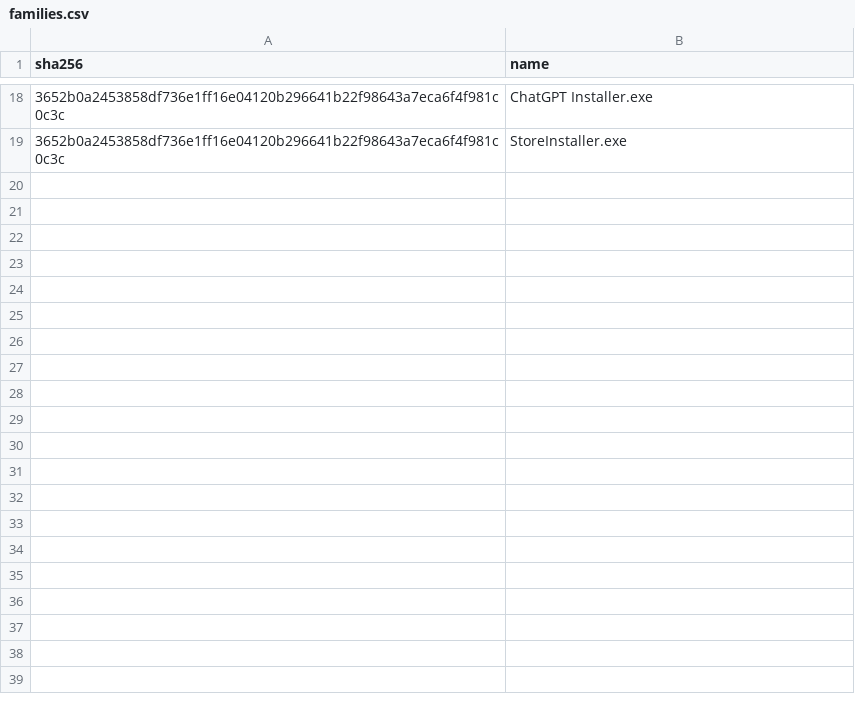
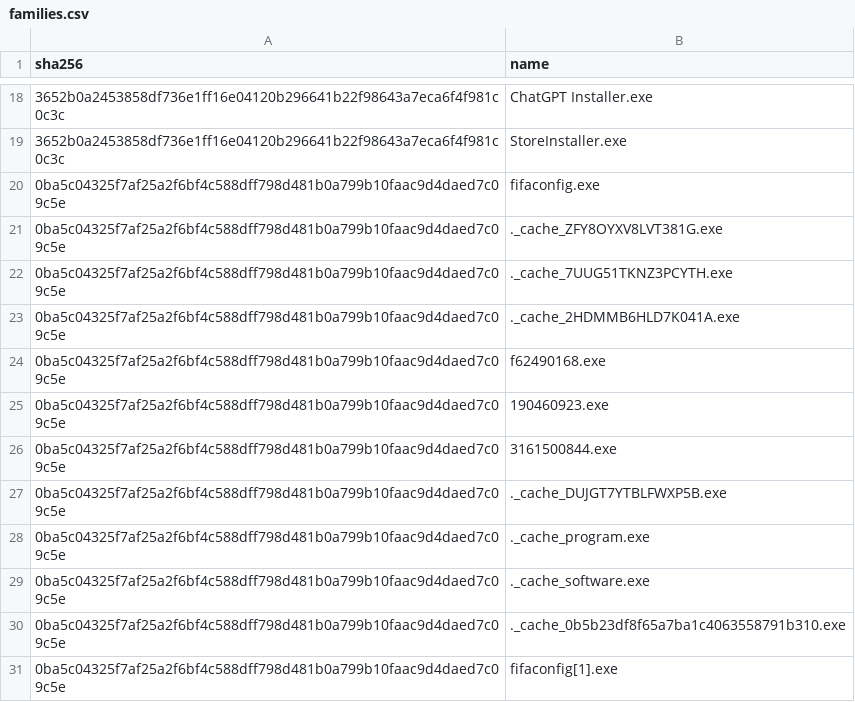
Before and after one commit to Xore/Honeypot, a CSV file: iocs/families.csv, drawn as a sheet; only a part is shown, gaps mark what is left out; the diff names each change by its address in the sheet, - before the commit and + after, or states it on an @@ line.

```diff
--- a/iocs/families.csv
+++ b/iocs/families.csv
+row 20: 0ba5c04325f7af25a2f6bf4c588dff798d481b0a799b10faac9d4daed7c09c5e | fifaconfig.exe
+row 21: 0ba5c04325f7af25a2f6bf4c588dff798d481b0a799b10faac9d4daed7c09c5e | ._cache_ZFY8OYXV8LVT381G.exe
+row 22: 0ba5c04325f7af25a2f6bf4c588dff798d481b0a799b10faac9d4daed7c09c5e | ._cache_7UUG51TKNZ3PCYTH.exe
+row 23: 0ba5c04325f7af25a2f6bf4c588dff798d481b0a799b10faac9d4daed7c09c5e | ._cache_2HDMMB6HLD7K041A.exe
+row 24: 0ba5c04325f7af25a2f6bf4c588dff798d481b0a799b10faac9d4daed7c09c5e | f62490168.exe
+row 25: 0ba5c04325f7af25a2f6bf4c588dff798d481b0a799b10faac9d4daed7c09c5e | 190460923.exe
+row 26: 0ba5c04325f7af25a2f6bf4c588dff798d481b0a799b10faac9d4daed7c09c5e | 3161500844.exe
+row 27: 0ba5c04325f7af25a2f6bf4c588dff798d481b0a799b10faac9d4daed7c09c5e | ._cache_DUJGT7YTBLFWXP5B.exe
+row 28: 0ba5c04325f7af25a2f6bf4c588dff798d481b0a799b10faac9d4daed7c09c5e | ._cache_program.exe
+row 29: 0ba5c04325f7af25a2f6bf4c588dff798d481b0a799b10faac9d4daed7c09c5e | ._cache_software.exe
+row 30: 0ba5c04325f7af25a2f6bf4c588dff798d481b0a799b10faac9d4daed7c09c5e | ._cache_0b5b23df8f65a7ba1c4063558791b310.exe
+row 31: 0ba5c04325f7af25a2f6bf4c588dff798d481b0a799b10faac9d4daed7c09c5e | fifaconfig[1].exe
```
Also changed, not shown: iocs/hashes.csv, 21 other files.
